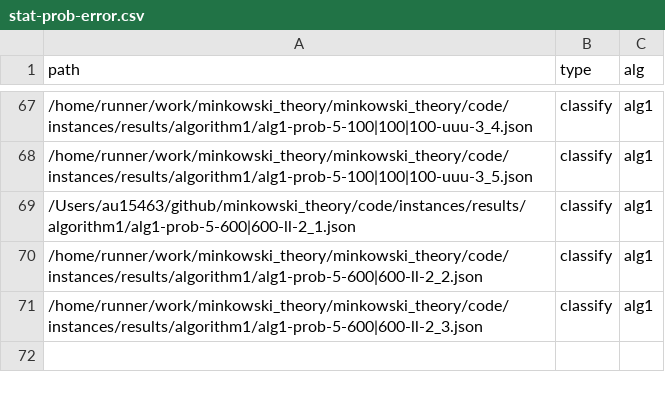
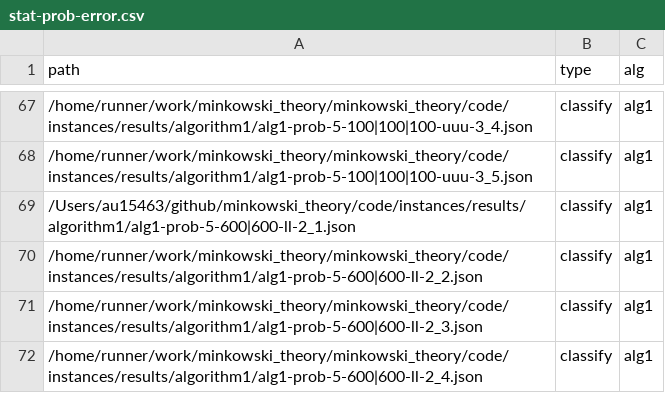
Before and after one commit to lyngesen/MSP-generators, a CSV file: code/instances/stat-prob-error.csv, drawn as a sheet; only a part is shown, gaps mark what is left out; the diff names each change by its address in the sheet, - before the commit and + after, or states it on an @@ line.

Commit message:
update stat in result files

```diff
--- a/code/instances/stat-prob-error.csv
+++ b/code/instances/stat-prob-error.csv
+row 72: /home/runner/work/minkowski_theory/minkowski_theory/code/instances/results/algorithm1/alg1-prob-5-600|600-ll-2_4.json | classify | alg1
```
